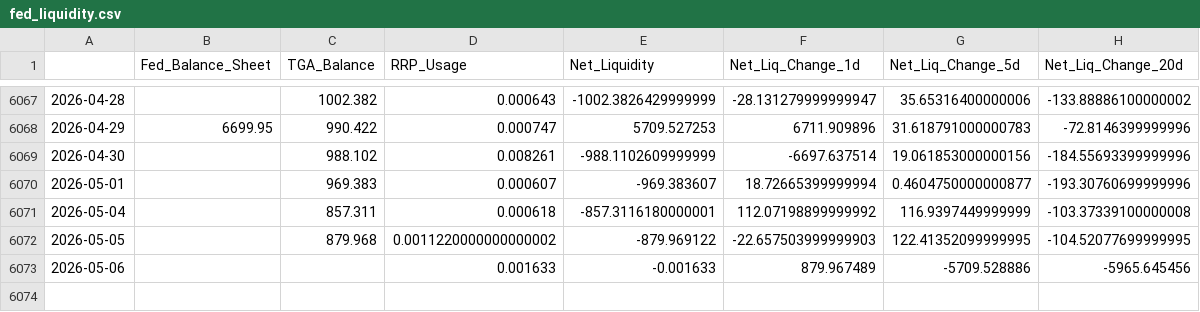
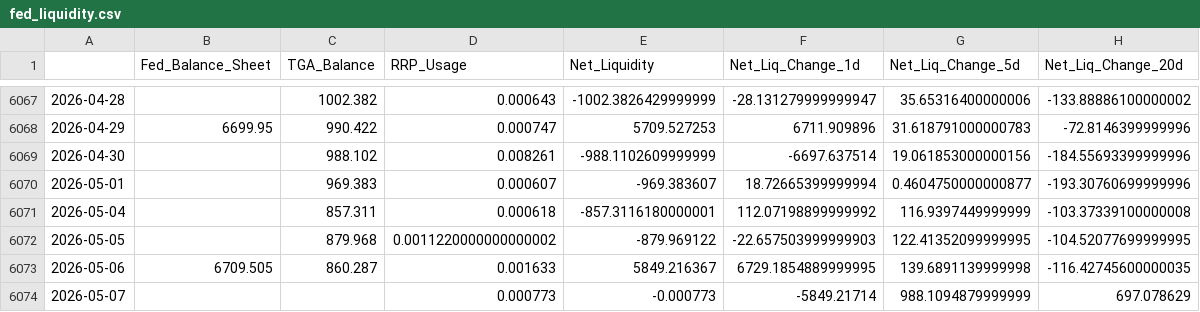
Before and after one commit to maxesser1776/mcf-dashboard, a CSV file: data/processed/fed_liquidity.csv, drawn as a sheet; only a part is shown, gaps mark what is left out.

```diff
--- a/data/processed/fed_liquidity.csv
+++ b/data/processed/fed_liquidity.csv
@@ -6072,2 +6072,3 @@
 2026-05-05,,879.968,0.0011220000000000002,-879.969122,-22.657503999999903,122.41352099999995,-104.52077699999995
-2026-05-06,,,0.001633,-0.001633,879.967489,-5709.528886,-5965.645456
+2026-05-06,6709.505,860.287,0.001633,5849.216367,6729.1854889999995,139.6891139999998,-116.42745600000035
+2026-05-07,,,0.000773,-0.000773,-5849.21714,988.1094879999999,697.078629
```
Also changed, not shown: data/processed/funding_stress.csv, data/processed/fx_liquidity.csv, 5 other files.
